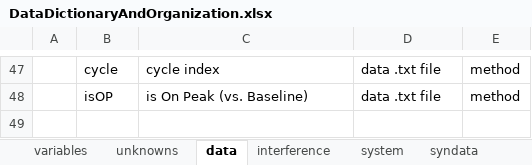
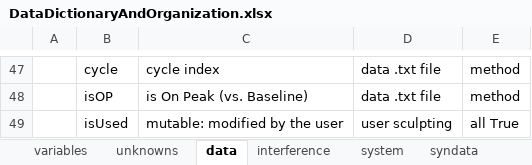
Before and after one commit to sbordyak/MCTripoli-matlab, an Excel workbook: GroundUpMCMC/GroundUpMCMC_Iteration8/DataDictionaryAndOrganization.xlsx, sheet data, drawn as a sheet; only a part is shown, gaps mark what is left out; values as stored, in another font and other column widths than the file's, no borders; the diff names each change by its address in the sheet, - before the commit and + after, or states it on an @@ line.

Commit message:
Scott tasks for dataset class constructor

```diff
--- a/GroundUpMCMC/GroundUpMCMC_Iteration8/DataDictionaryAndOrganization.xlsx (sheet data)
+++ b/GroundUpMCMC/GroundUpMCMC_Iteration8/DataDictionaryAndOrganization.xlsx (sheet data)
+row 49:  | isUsed | mutable: modified by the user | user sculpting | all True
```
Also changed, not shown: 1 other file.
